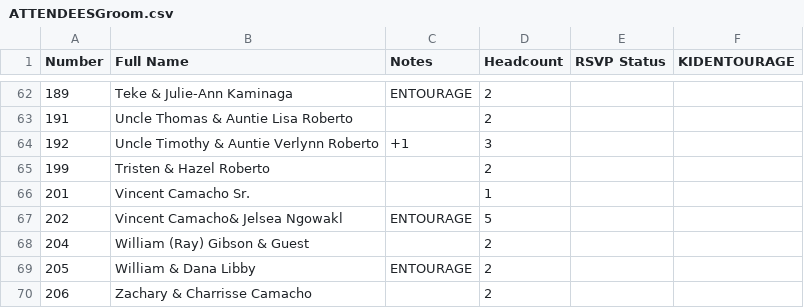
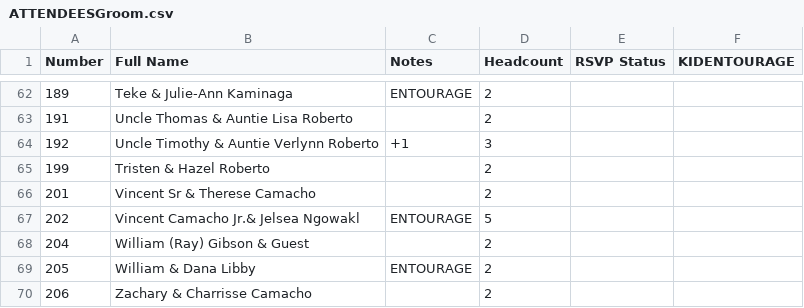
Before and after one commit to SHISLER671/WeddingWebsite, a CSV file: ATTENDEESGroom.csv, drawn as a sheet; only a part is shown, gaps mark what is left out.

Commit message:
Update GLIST and ATTENDEESGroom

```diff
--- a/ATTENDEESGroom.csv
+++ b/ATTENDEESGroom.csv
@@ -65,4 +65,4 @@ Number,Full Name,Notes,Headcount,RSVP Status,KIDENTOURAGE
 199,Tristen & Hazel Roberto,,2,
-201,Vincent Camacho Sr.,,1,
-202,Vincent Camacho& Jelsea Ngowakl,ENTOURAGE,5,
+201,Vincent Sr & Therese Camacho,,2,
+202,Vincent Camacho Jr.& Jelsea Ngowakl,ENTOURAGE,5,
 204,William (Ray) Gibson & Guest,,2,
```
Also changed, not shown: GLIST.csv.
